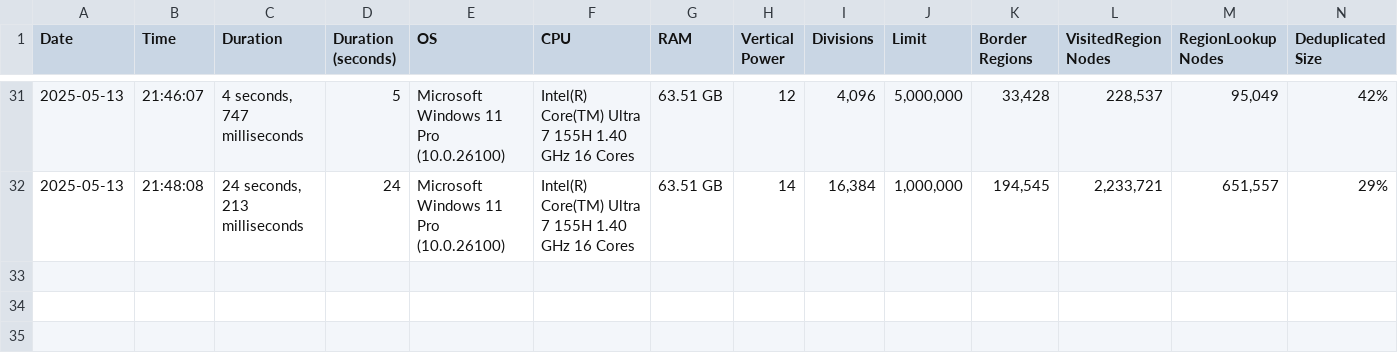
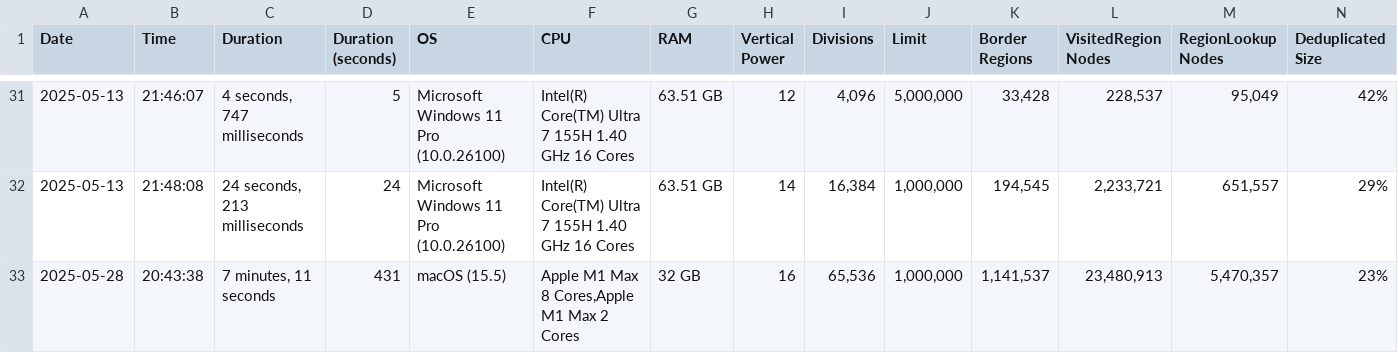
Before and after one commit to davidaramant/buddhabrot, a CSV file: src/BoundaryFinder/Times.csv, drawn as a sheet; only a part is shown, gaps mark what is left out; rows hold the shown columns only; the diff names each change by its address in the sheet, - before the commit and + after, or states it on an @@ line.

Commit message:
Last benchmark on M1

```diff
--- a/src/BoundaryFinder/Times.csv
+++ b/src/BoundaryFinder/Times.csv
+row 33: 2025-05-28 | 20:43:38 | 7 minutes, 11 seconds | 431 | macOS (15.5) | Apple M1 Max 8 Cores,Apple M1 Max 2 Cores | 32 GB | 16 | 65,536 | 1,000,000 | 1,141,537 | 23,480,913 | 5,470,357 | 23%
```
